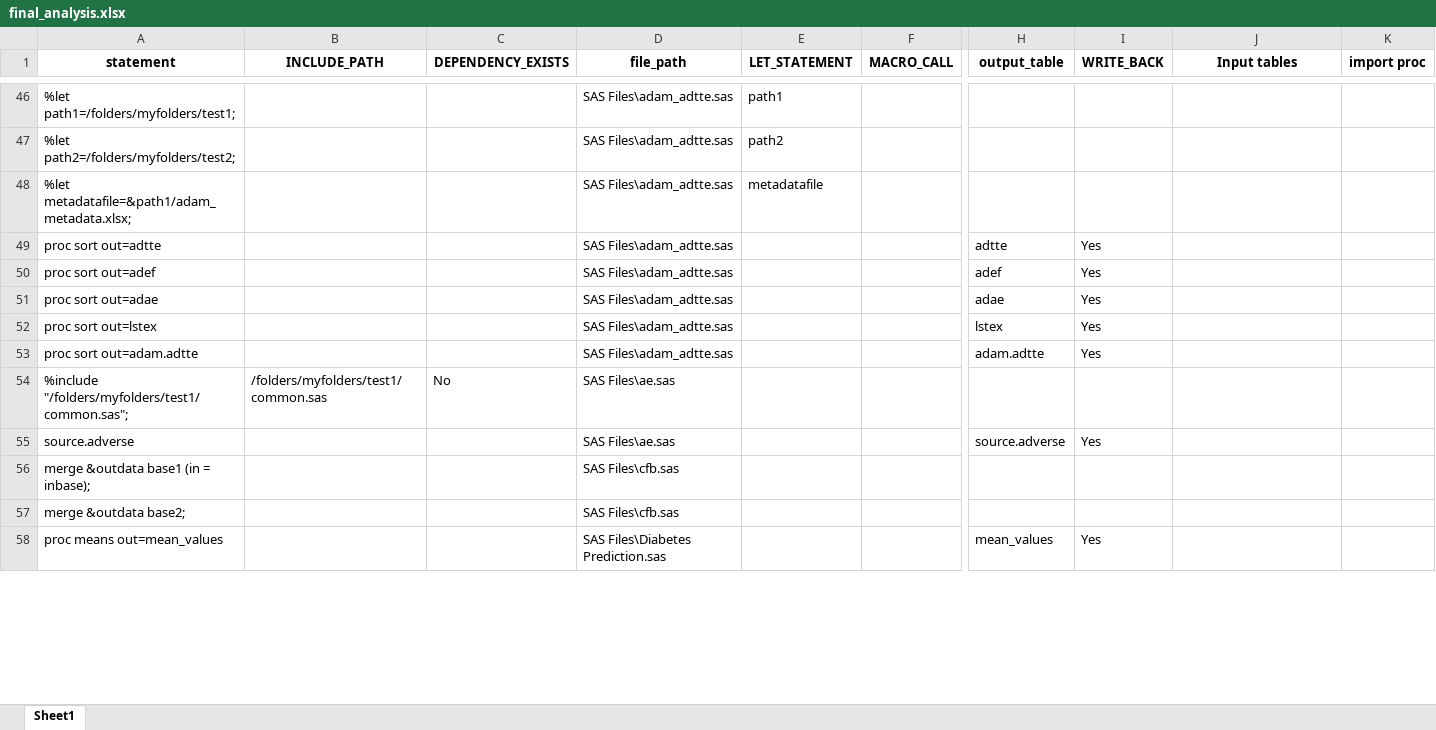
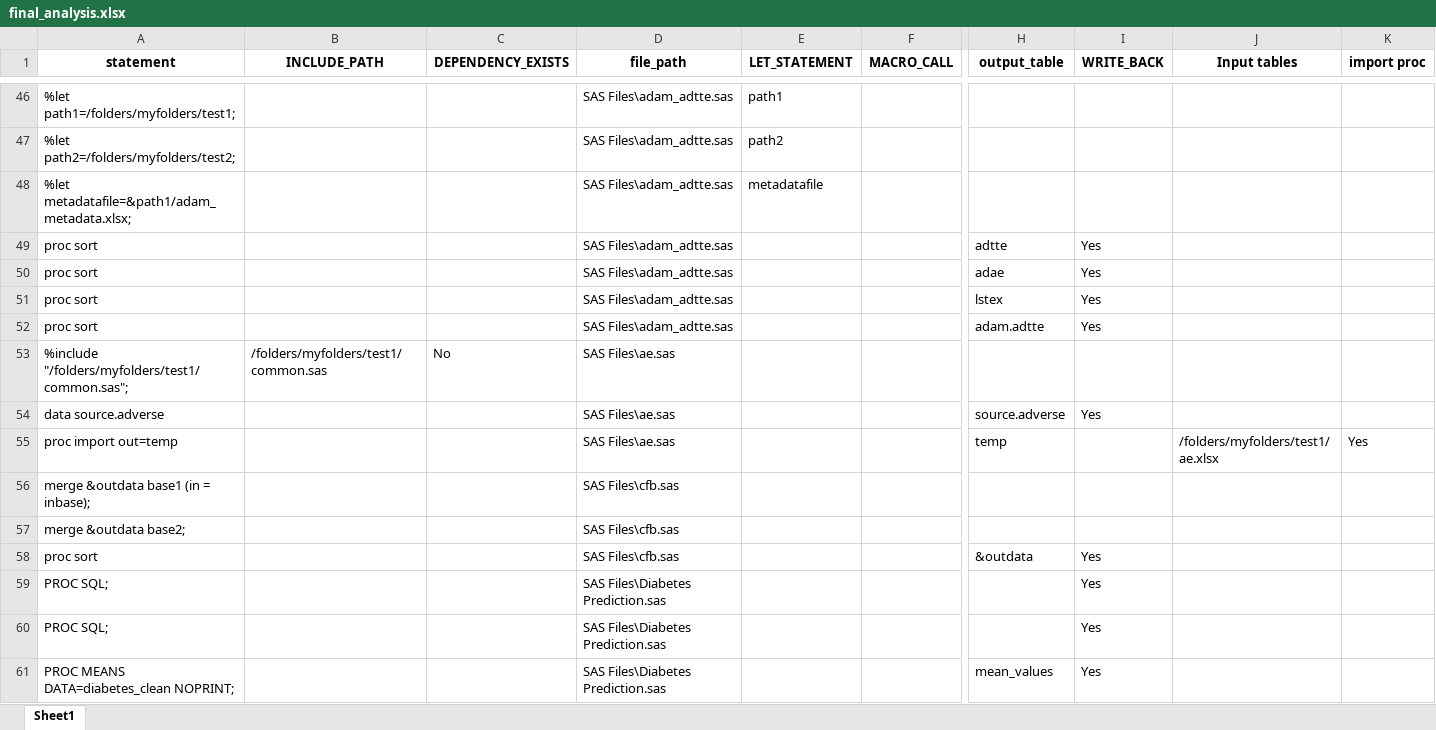
Before and after one commit to hunterxfedi/SAS-Project, an Excel workbook: final_analysis.xlsx, sheet Sheet1, drawn as a sheet; only a part is shown, gaps mark what is left out; values as stored, in another font and other column widths than the file's, no borders; removed rows and columns are numbered as before the commit, all else as after; rows hold the shown columns only; the diff covers the shown part only; the diff names each change by its address in the sheet, - before the commit and + after, or states it on an @@ line.

```diff
--- a/final_analysis.xlsx (sheet Sheet1)
+++ b/final_analysis.xlsx (sheet Sheet1)
-A49 (statement): proc sort out=adtte
+A49 (statement): proc sort
-row 50: proc sort out=adef |  |  | SAS Files\adam_adtte.sas |  |  | adef | Yes
-A50 (statement): proc sort out=adae
+A50 (statement): proc sort
-A51 (statement): proc sort out=lstex
+A51 (statement): proc sort
-A52 (statement): proc sort out=adam.adtte
+A52 (statement): proc sort
-A54 (statement): source.adverse
+A54 (statement): data source.adverse
+row 55: proc import out=temp |  |  | SAS Files\ae.sas |  |  | temp |  | /folders/myfolders/test1/ae.xlsx | Yes
+row 58: proc sort |  |  | SAS Files\cfb.sas |  |  | &outdata | Yes
+row 59: PROC SQL; |  |  | SAS Files\Diabetes Prediction.sas |  |  |  | Yes
+row 60: PROC SQL; |  |  | SAS Files\Diabetes Prediction.sas |  |  |  | Yes
-A61 (statement): proc means out=mean_values
+A61 (statement): PROC MEANS DATA=diabetes_clean NOPRINT;
```
Also changed, not shown: other rows of this sheet, 1 other file.
